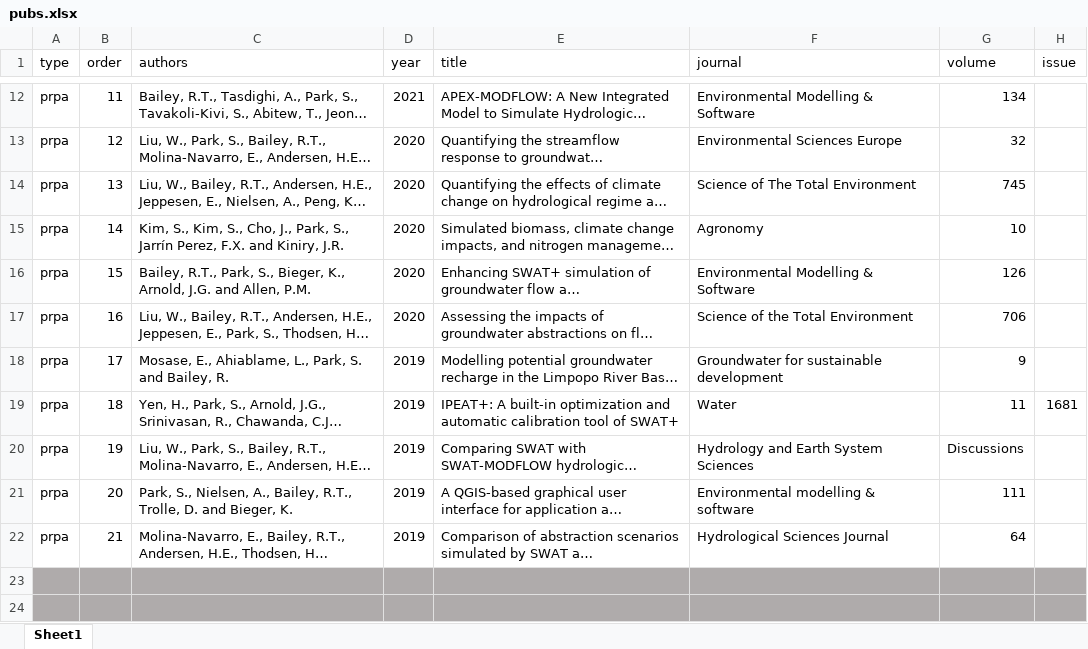
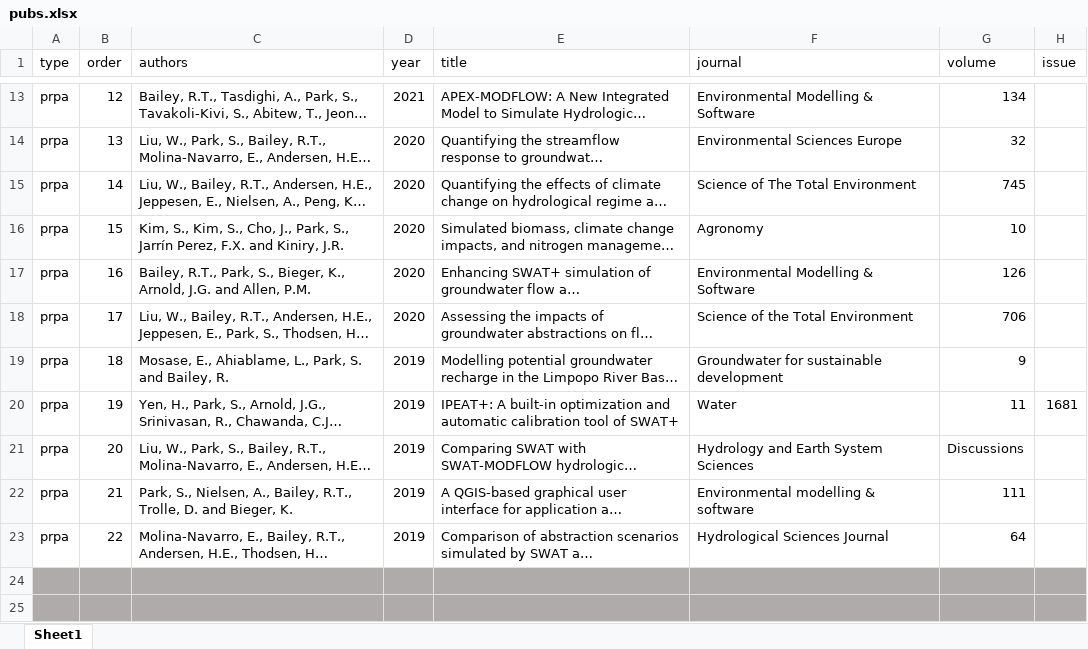
Before and after one commit to spark-hydro/spark-hydro.github.io, an Excel workbook: spark-cv/data/pubs.xlsx, sheet Sheet1, drawn as a sheet; only a part is shown, gaps mark what is left out; long unchanged cells end in …; values as stored, in another font and other column widths than the file's, no borders; addresses are those after the commit; the diff covers the shown part only; the diff names each change by its address in the sheet, - before the commit and + after, or states it on an @@ line.

```diff
--- a/spark-cv/data/pubs.xlsx (sheet Sheet1)
+++ b/spark-cv/data/pubs.xlsx (sheet Sheet1)
-B13 (order): 11
+B13 (order): 12
-B14 (order): 12
+B14 (order): 13
-B15 (order): 13
+B15 (order): 14
-B16 (order): 14
+B16 (order): 15
-B17 (order): 15
+B17 (order): 16
-B18 (order): 16
+B18 (order): 17
-B19 (order): 17
+B19 (order): 18
-B20 (order): 18
+B20 (order): 19
-B21 (order): 19
+B21 (order): 20
-B22 (order): 20
+B22 (order): 21
-B23 (order): 21
+B23 (order): 22
```
Also changed, not shown: 1 added row and 11 edited cells elsewhere in this sheet, 5 other files.
